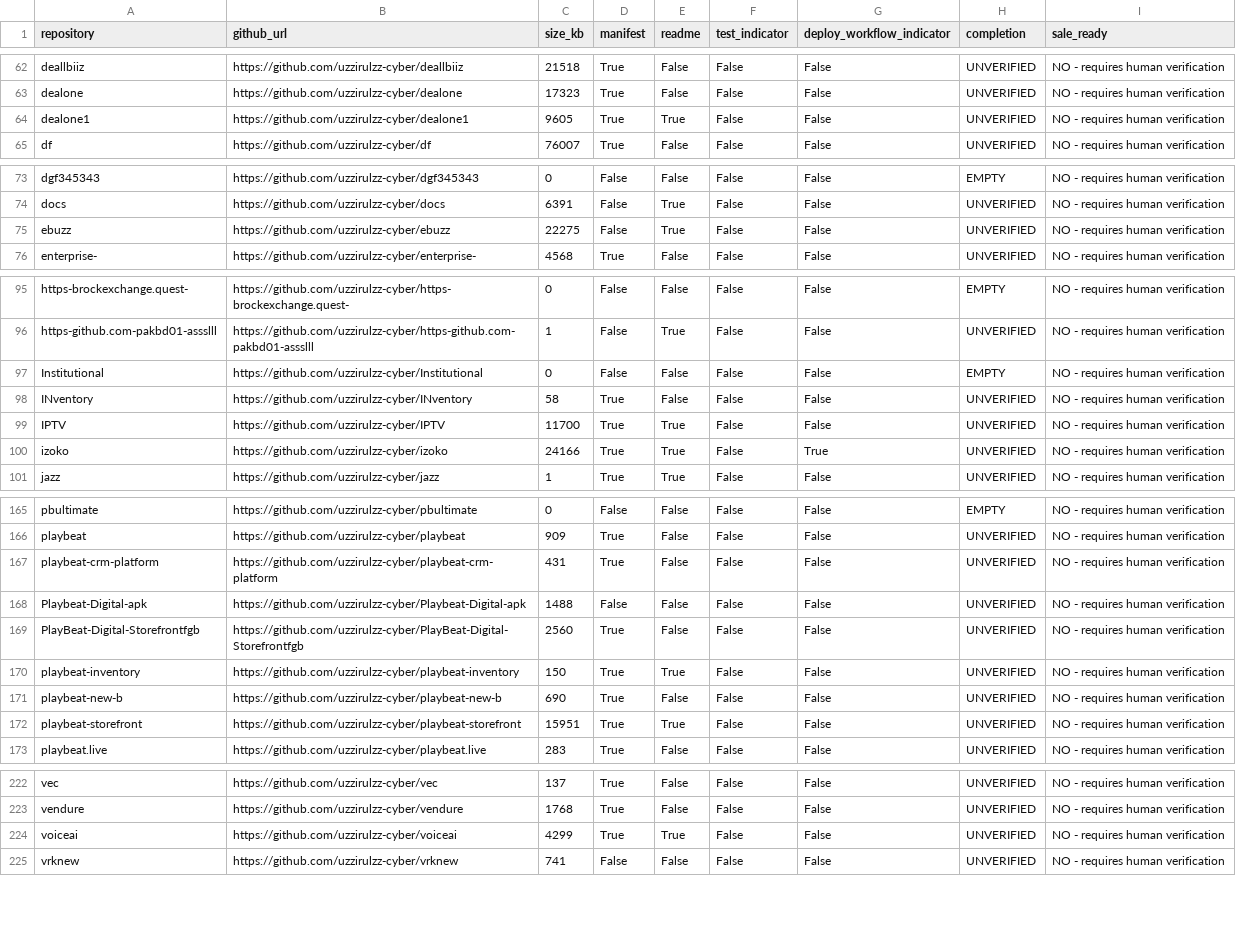
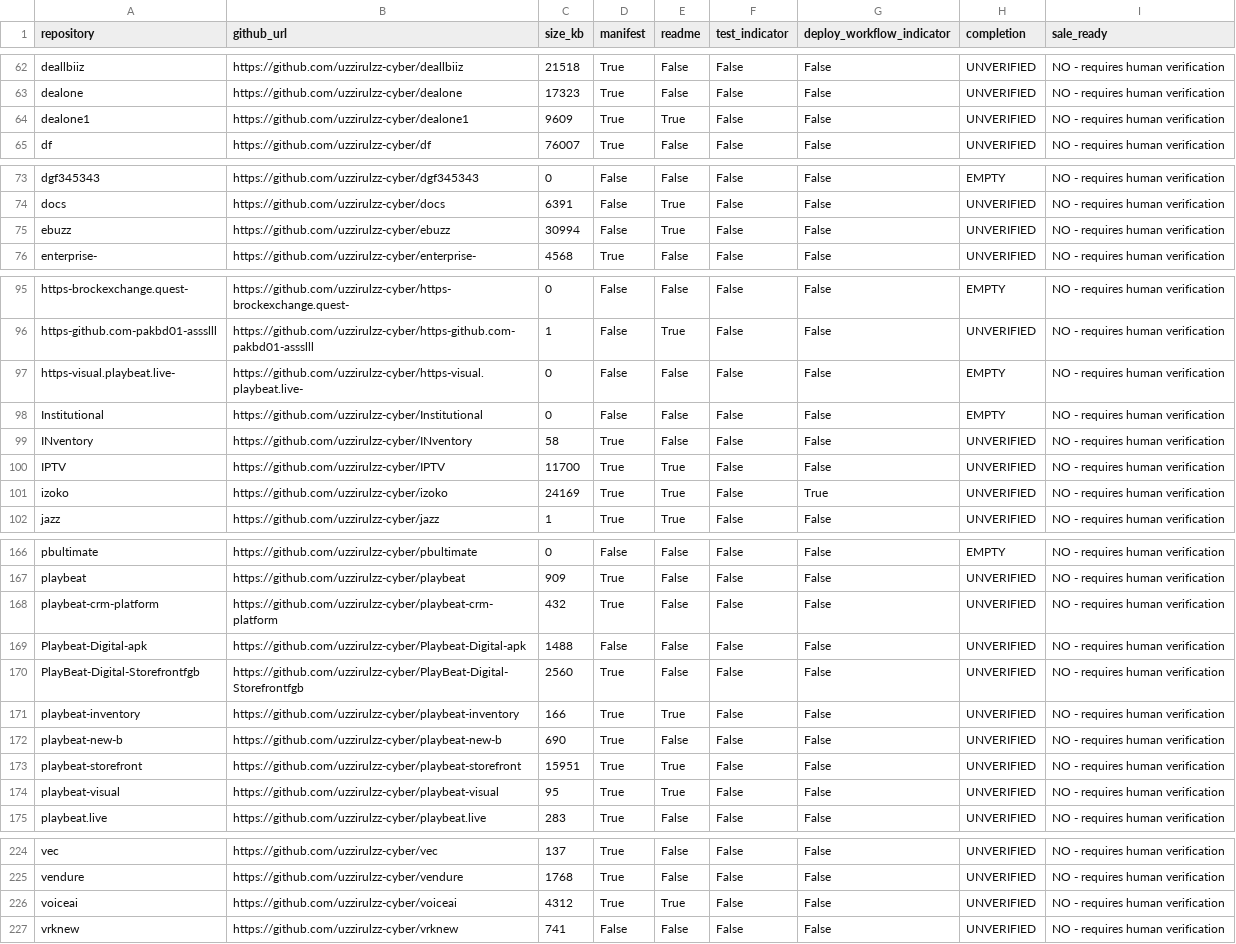
Before and after one commit to uzzirulzz-cyber/playbeat-inventory, a CSV file: reports/latest.csv, drawn as a sheet; only a part is shown, gaps mark what is left out.

```diff
--- a/reports/latest.csv
+++ b/reports/latest.csv
@@ -63,3 +63,3 @@ deallbiiz,https://github.com/uzzirulzz-cyber/deallbiiz,21518,True,False,False,Fa
 dealone,https://github.com/uzzirulzz-cyber/dealone,17323,True,False,False,False,UNVERIFIED,NO - requires human verification
-dealone1,https://github.com/uzzirulzz-cyber/dealone1,9605,True,True,False,False,UNVERIFIED,NO - requires human verification
+dealone1,https://github.com/uzzirulzz-cyber/dealone1,9609,True,True,False,False,UNVERIFIED,NO - requires human verification
 df,https://github.com/uzzirulzz-cyber/df,76007,True,False,False,False,UNVERIFIED,NO - requires human verification
@@ -74,3 +74,3 @@ dgf345343,https://github.com/uzzirulzz-cyber/dgf345343,0,False,False,False,False
 docs,https://github.com/uzzirulzz-cyber/docs,6391,False,True,False,False,UNVERIFIED,NO - requires human verification
-ebuzz,https://github.com/uzzirulzz-cyber/ebuzz,22275,False,True,False,False,UNVERIFIED,NO - requires human verification
+ebuzz,https://github.com/uzzirulzz-cyber/ebuzz,30994,False,True,False,False,UNVERIFIED,NO - requires human verification
 enterprise-,https://github.com/uzzirulzz-cyber/enterprise-,4568,True,False,False,False,UNVERIFIED,NO - requires human verification
@@ -96,2 +96,3 @@ https-brockexchange.quest-,https://github.com/uzzirulzz-cyber/https-brockexchang
 https-github.com-pakbd01-assslll,https://github.com/uzzirulzz-cyber/https-github.com-pakbd01-assslll,1,False,True,False,False,UNVERIFIED,NO - requires human verification
+https-visual.playbeat.live-,https://github.com/uzzirulzz-cyber/https-visual.playbeat.live-,0,False,False,False,False,EMPTY,NO - requires human verification
 Institutional,https://github.com/uzzirulzz-cyber/Institutional,0,False,False,False,False,EMPTY,NO - requires human verification
@@ -99,3 +100,3 @@ INventory,https://github.com/uzzirulzz-cyber/INventory,58,True,False,False,False
 IPTV,https://github.com/uzzirulzz-cyber/IPTV,11700,True,True,False,False,UNVERIFIED,NO - requires human verification
-izoko,https://github.com/uzzirulzz-cyber/izoko,24166,True,True,False,True,UNVERIFIED,NO - requires human verification
+izoko,https://github.com/uzzirulzz-cyber/izoko,24169,True,True,False,True,UNVERIFIED,NO - requires human verification
 jazz,https://github.com/uzzirulzz-cyber/jazz,1,True,True,False,False,UNVERIFIED,NO - requires human verification
@@ -166,8 +167,9 @@ pbultimate,https://github.com/uzzirulzz-cyber/pbultimate,0,False,False,False,Fal
 playbeat,https://github.com/uzzirulzz-cyber/playbeat,909,True,False,False,False,UNVERIFIED,NO - requires human verification
-playbeat-crm-platform,https://github.com/uzzirulzz-cyber/playbeat-crm-platform,431,True,False,False,False,UNVERIFIED,NO - requires human verification
+playbeat-crm-platform,https://github.com/uzzirulzz-cyber/playbeat-crm-platform,432,True,False,False,False,UNVERIFIED,NO - requires human verification
 Playbeat-Digital-apk,https://github.com/uzzirulzz-cyber/Playbeat-Digital-apk,1488,False,False,False,False,UNVERIFIED,NO - requires human verification
 PlayBeat-Digital-Storefrontfgb,https://github.com/uzzirulzz-cyber/PlayBeat-Digital-Storefrontfgb,2560,True,False,False,False,UNVERIFIED,NO - requires human verification
-playbeat-inventory,https://github.com/uzzirulzz-cyber/playbeat-inventory,150,True,True,False,False,UNVERIFIED,NO - requires human verification
+playbeat-inventory,https://github.com/uzzirulzz-cyber/playbeat-inventory,166,True,True,False,False,UNVERIFIED,NO - requires human verification
 playbeat-new-b,https://github.com/uzzirulzz-cyber/playbeat-new-b,690,True,False,False,False,UNVERIFIED,NO - requires human verification
 playbeat-storefront,https://github.com/uzzirulzz-cyber/playbeat-storefront,15951,True,True,False,False,UNVERIFIED,NO - requires human verification
+playbeat-visual,https://github.com/uzzirulzz-cyber/playbeat-visual,95,True,True,False,False,UNVERIFIED,NO - requires human verification
 playbeat.live,https://github.com/uzzirulzz-cyber/playbeat.live,283,True,False,False,False,UNVERIFIED,NO - requires human verification
@@ -223,3 +225,3 @@ vec,https://github.com/uzzirulzz-cyber/vec,137,True,False,False,False,UNVERIFIED
 vendure,https://github.com/uzzirulzz-cyber/vendure,1768,True,False,False,False,UNVERIFIED,NO - requires human verification
-voiceai,https://github.com/uzzirulzz-cyber/voiceai,4299,True,True,False,False,UNVERIFIED,NO - requires human verification
+voiceai,https://github.com/uzzirulzz-cyber/voiceai,4312,True,True,False,False,UNVERIFIED,NO - requires human verification
 vrknew,https://github.com/uzzirulzz-cyber/vrknew,741,False,False,False,False,UNVERIFIED,NO - requires human verification
```
Also changed, not shown: 1 other file.
